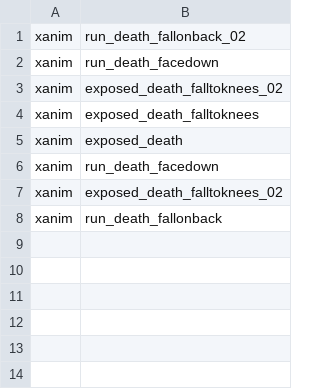
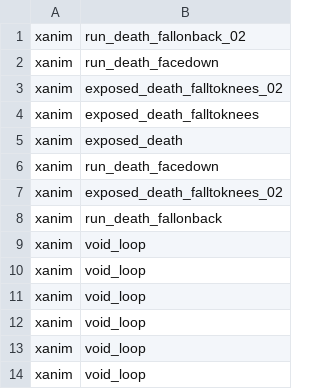
Before and after one commit to 5and5/BO1-Remix, a CSV file: missingasset.csv, drawn as a sheet.

```diff
--- a/missingasset.csv
+++ b/missingasset.csv
@@ -8 +8,7 @@ xanim,exposed_death_falltoknees_02
 xanim,run_death_fallonback
+xanim,void_loop
+xanim,void_loop
+xanim,void_loop
+xanim,void_loop
+xanim,void_loop
+xanim,void_loop
```
Also changed, not shown: 4 other files.
